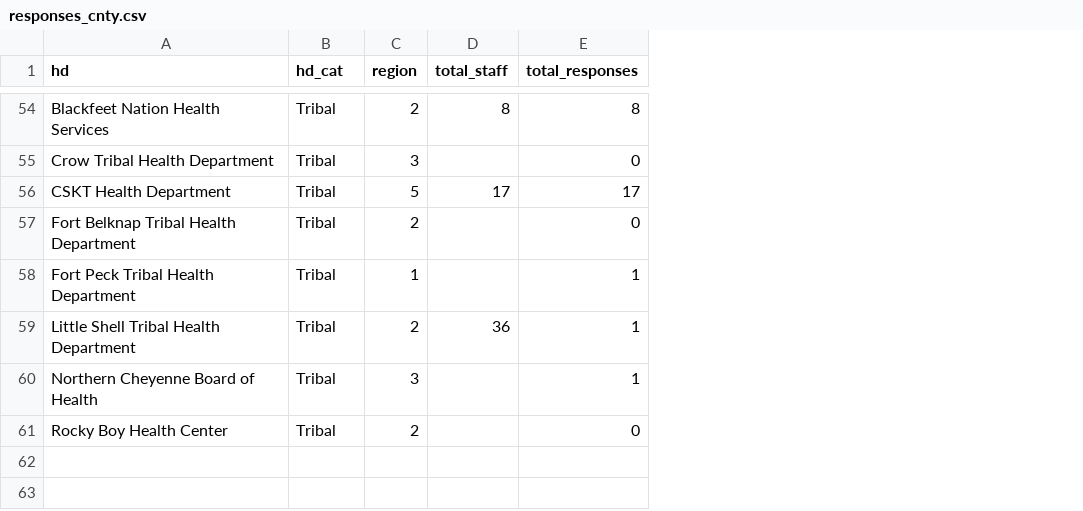
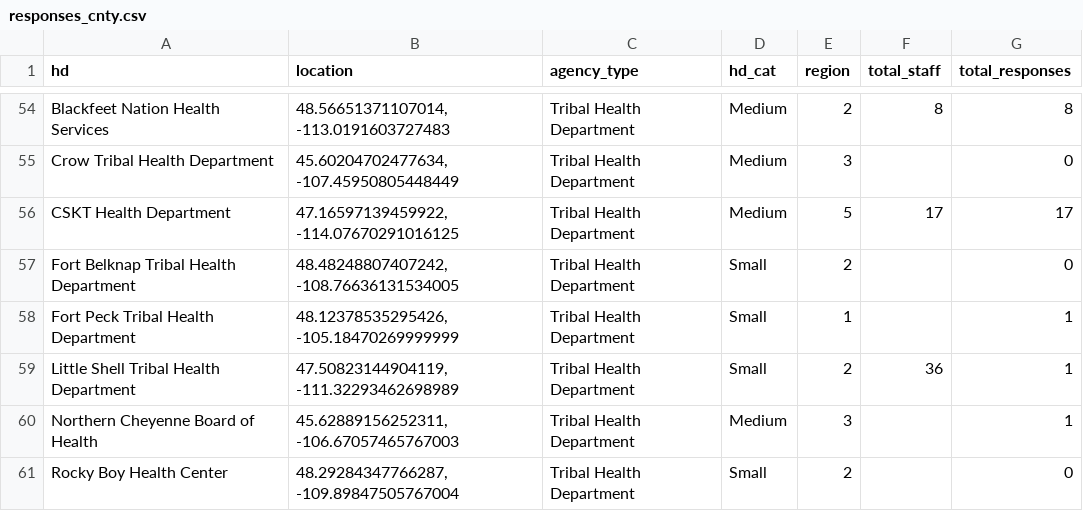
Before and after one commit to EvalstacE/dphhs_workforce_assessment, a CSV file: _data/responses_cnty.csv, drawn as a sheet; only a part is shown, gaps mark what is left out; addresses are those after the commit; the diff covers the shown part only; the diff names each change by its address in the sheet, - before the commit and + after, or states it on an @@ line.

```diff
--- a/_data/responses_cnty.csv
+++ b/_data/responses_cnty.csv
+column B (location), rows 54-61: 48.56651371107014, -113.0191603727483 | 45.60204702477634, -107.45950805448449 | 47.16597139459922, -114.07670291016125 | 48.48248807407242, -108.76636131534005 | 48.12378535295426, -105.18470269999999 | 47.50823144904119, -111.32293462698989 | 45.62889156252311, -106.67057465767003 | 48.29284347766287, -109.89847505767004
+column C (agency_type), rows 54-61: all Tribal Health Department
-D54:D56 (hd_cat): Tribal
+D54:D56 (hd_cat): Medium
-D57:D59 (hd_cat): Tribal
+D57:D59 (hd_cat): Small
-D60 (hd_cat): Tribal
+D60 (hd_cat): Medium
-D61 (hd_cat): Tribal
+D61 (hd_cat): Small
```
Also changed, not shown: 2 added rows, 2 removed rows and 32 moved rows elsewhere in this file, _data/df_exports/responses_by_region.csv, 30 other files.
